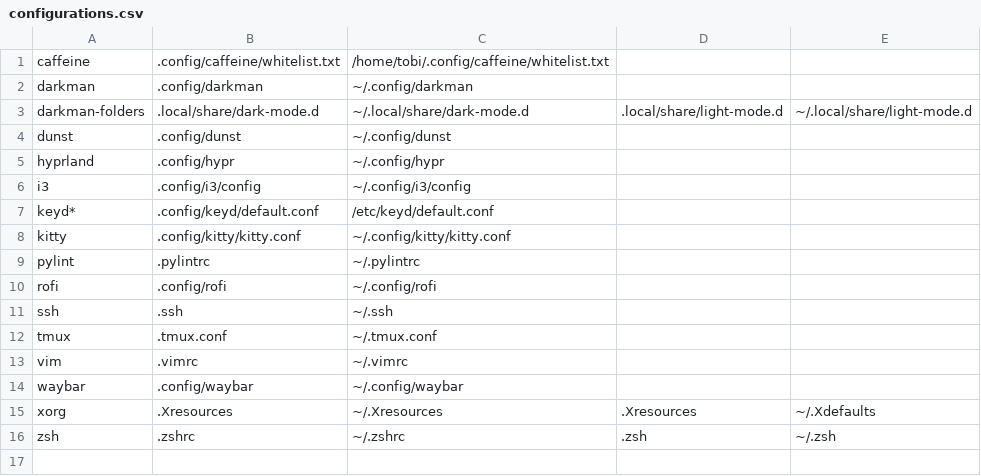
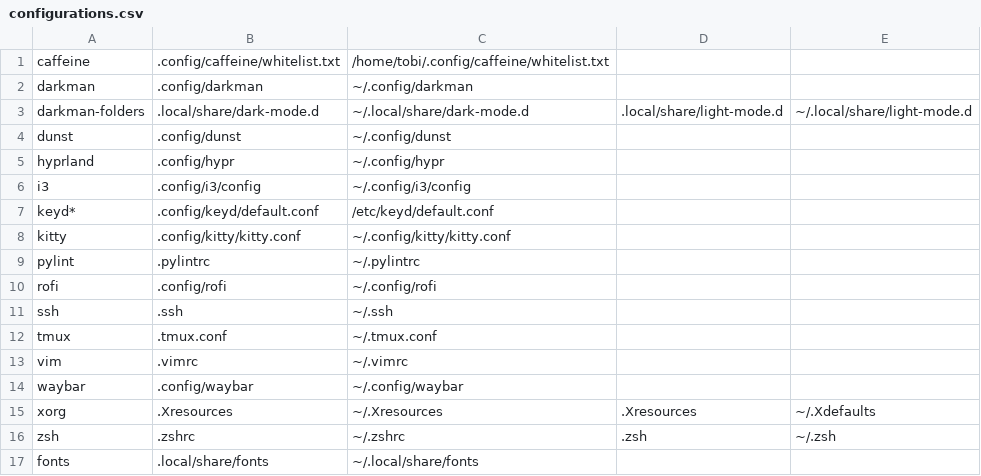
Before and after one commit to Whimski/dotfiles, a CSV file: configurations.csv, drawn as a sheet; the diff names each change by its address in the sheet, - before the commit and + after, or states it on an @@ line.

Commit message:
fonts

```diff
--- a/configurations.csv
+++ b/configurations.csv
+row 17: fonts | .local/share/fonts | ~/.local/share/fonts
```
Also changed, not shown: 58 other files.
